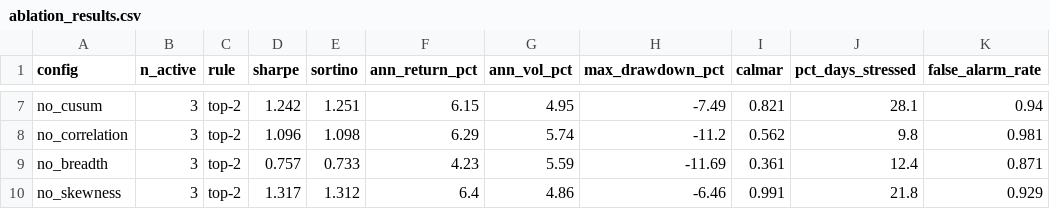
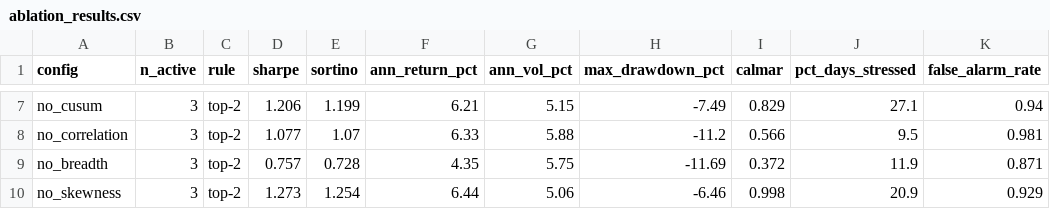
Before and after one commit to tanishhky/regime-adaptive-portfolio, a CSV file: output/robustness/ablation_results.csv, drawn as a sheet; only a part is shown, gaps mark what is left out; the diff covers the shown part only; the diff names each change by its address in the sheet, - before the commit and + after, or states it on an @@ line.

```diff
--- a/output/robustness/ablation_results.csv
+++ b/output/robustness/ablation_results.csv
-D7 (sharpe): 1.242
+D7 (sharpe): 1.206
-E7 (sortino): 1.251
+E7 (sortino): 1.199
-F7 (ann_return_pct): 6.15
+F7 (ann_return_pct): 6.21
-G7 (ann_vol_pct): 4.95
+G7 (ann_vol_pct): 5.15
-I7 (calmar): 0.821
+I7 (calmar): 0.829
-J7 (pct_days_stressed): 28.1
+J7 (pct_days_stressed): 27.1
-D8 (sharpe): 1.096
+D8 (sharpe): 1.077
-E8 (sortino): 1.098
+E8 (sortino): 1.07
-F8 (ann_return_pct): 6.29
+F8 (ann_return_pct): 6.33
-G8 (ann_vol_pct): 5.74
+G8 (ann_vol_pct): 5.88
-I8 (calmar): 0.562
+I8 (calmar): 0.566
-J8 (pct_days_stressed): 9.8
+J8 (pct_days_stressed): 9.5
-E9 (sortino): 0.733
+E9 (sortino): 0.728
-F9 (ann_return_pct): 4.23
+F9 (ann_return_pct): 4.35
-G9 (ann_vol_pct): 5.59
+G9 (ann_vol_pct): 5.75
-I9 (calmar): 0.361
+I9 (calmar): 0.372
-J9 (pct_days_stressed): 12.4
+J9 (pct_days_stressed): 11.9
-D10 (sharpe): 1.317
+D10 (sharpe): 1.273
-E10 (sortino): 1.312
+E10 (sortino): 1.254
-F10 (ann_return_pct): 6.4
+F10 (ann_return_pct): 6.44
-G10 (ann_vol_pct): 4.86
+G10 (ann_vol_pct): 5.06
-I10 (calmar): 0.991
+I10 (calmar): 0.998
-J10 (pct_days_stressed): 21.8
+J10 (pct_days_stressed): 20.9
```
Also changed, not shown: 31 edited cells elsewhere in this file, output/tables/performance_metrics.csv, 8 other files.
